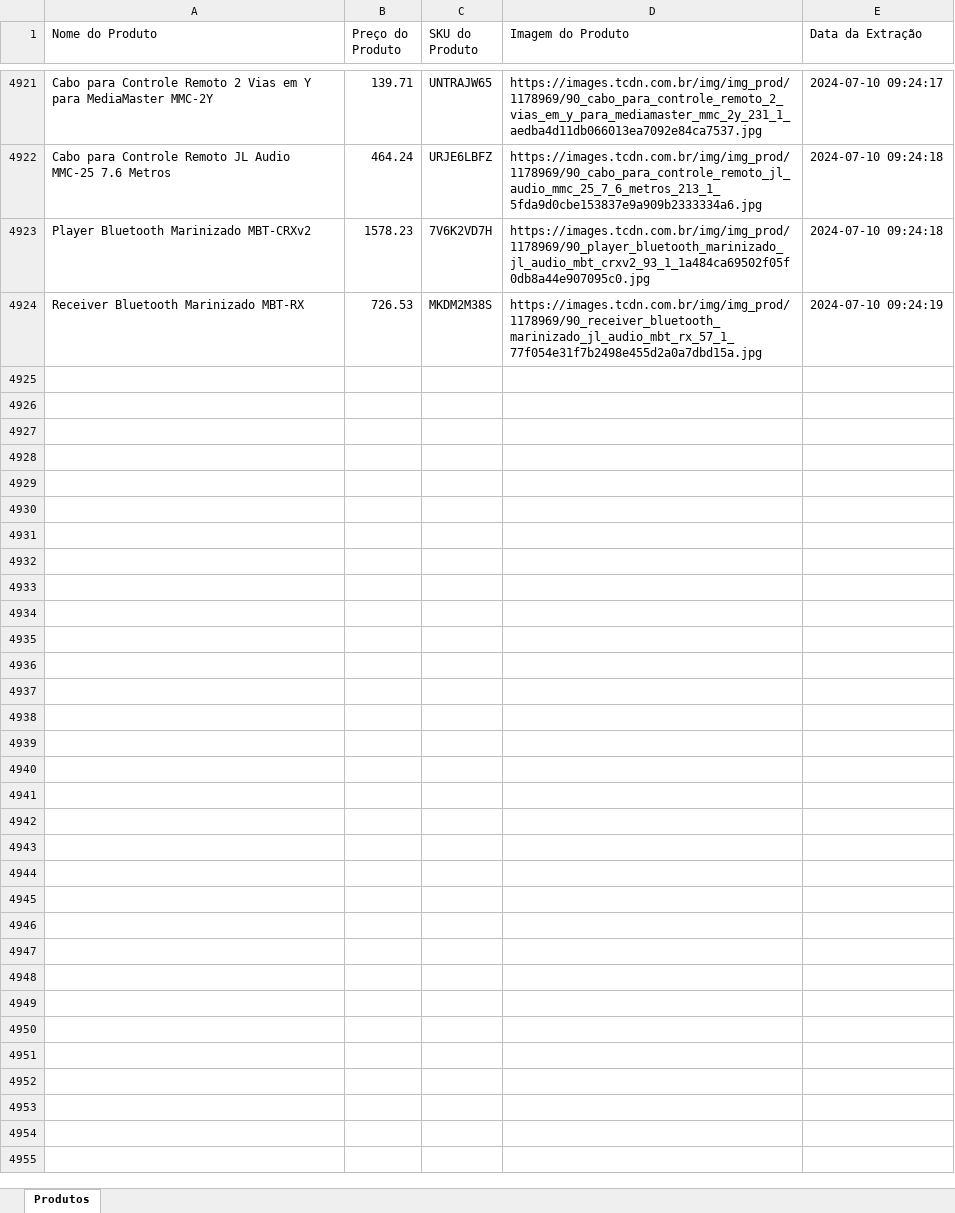
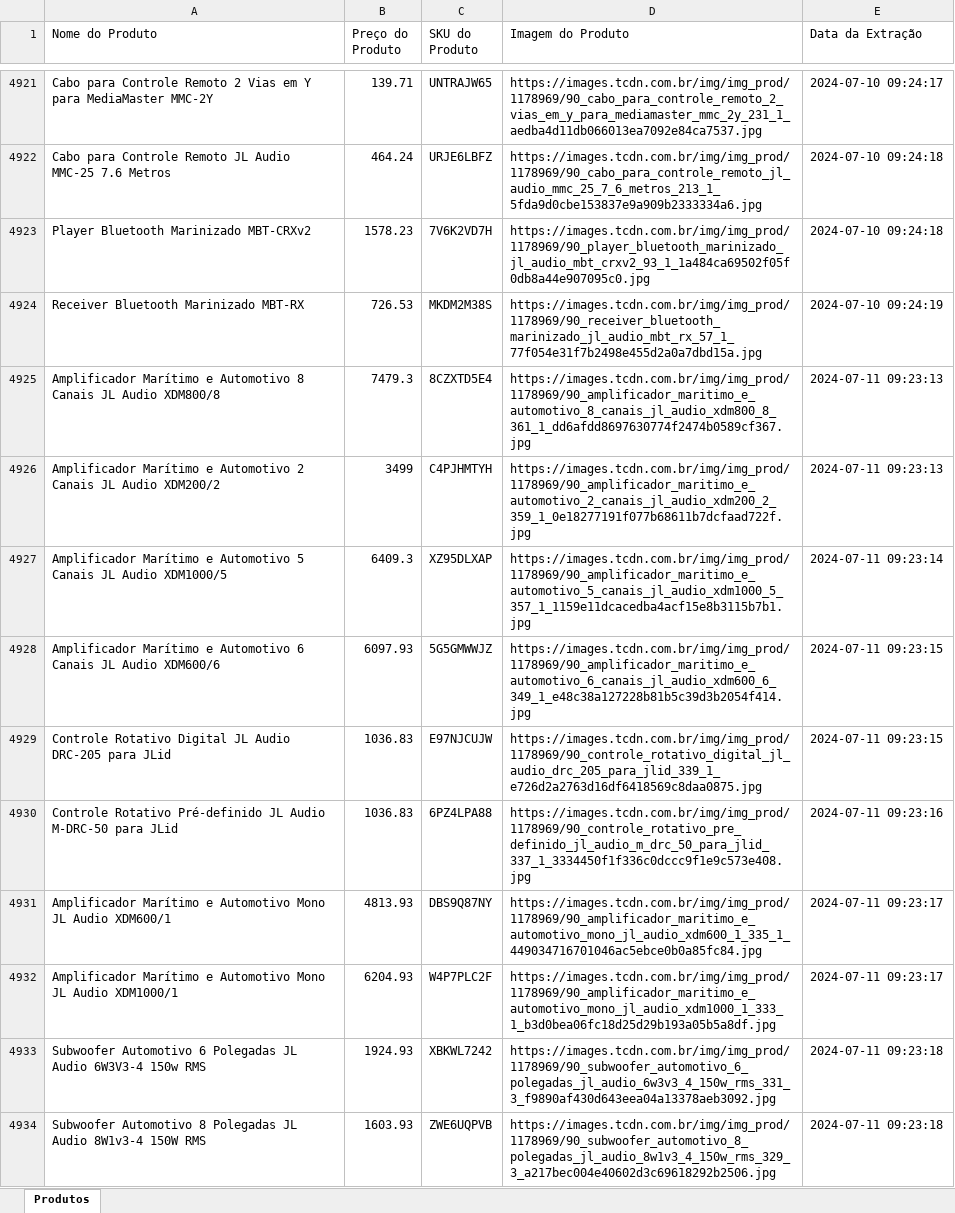
Before and after one commit to DanAugustoMelo/Tohm_Products, an Excel workbook: 02.Output_informacoes_produtos_JLaudio_brasil.xlsx, sheet Produtos, drawn as a sheet; only a part is shown, gaps mark what is left out; values as stored, in another font and other column widths than the file's, no borders; the diff covers the shown part only; the diff names each change by its address in the sheet, - before the commit and + after, or states it on an @@ line.

```diff
--- a/02.Output_informacoes_produtos_JLaudio_brasil.xlsx (sheet Produtos)
+++ b/02.Output_informacoes_produtos_JLaudio_brasil.xlsx (sheet Produtos)
+row 4925: Amplificador Marítimo e Automotivo 8 Canais JL Audio XDM800/8 | 7479.3 | 8CZXTD5E4 | https://images.tcdn.com.br/img/img_prod/1178969/90_amplificador_maritimo_e_automotivo_8_canais_jl_audio_xdm800_8_361_1_dd6afdd8697630774f2474b0589cf367.jpg | 2024-07-11 09:23:13
+row 4926: Amplificador Marítimo e Automotivo 2 Canais JL Audio XDM200/2 | 3499 | C4PJHMTYH | https://images.tcdn.com.br/img/img_prod/1178969/90_amplificador_maritimo_e_automotivo_2_canais_jl_audio_xdm200_2_359_1_0e18277191f077b68611b7dcfaad722f.jpg | 2024-07-11 09:23:13
+row 4927: Amplificador Marítimo e Automotivo 5 Canais JL Audio XDM1000/5 | 6409.3 | XZ95DLXAP | https://images.tcdn.com.br/img/img_prod/1178969/90_amplificador_maritimo_e_automotivo_5_canais_jl_audio_xdm1000_5_357_1_1159e11dcacedba4acf15e8b3115b7b1.jpg | 2024-07-11 09:23:14
+row 4928: Amplificador Marítimo e Automotivo 6 Canais JL Audio XDM600/6 | 6097.93 | 5G5GMWWJZ | https://images.tcdn.com.br/img/img_prod/1178969/90_amplificador_maritimo_e_automotivo_6_canais_jl_audio_xdm600_6_349_1_e48c38a127228b81b5c39d3b2054f414.jpg | 2024-07-11 09:23:15
+row 4929: Controle Rotativo Digital JL Audio DRC-205 para JLid | 1036.83 | E97NJCUJW | https://images.tcdn.com.br/img/img_prod/1178969/90_controle_rotativo_digital_jl_audio_drc_205_para_jlid_339_1_e726d2a2763d16df6418569c8daa0875.jpg | 2024-07-11 09:23:15
+row 4930: Controle Rotativo Pré-definido JL Audio M-DRC-50 para JLid | 1036.83 | 6PZ4LPA88 | https://images.tcdn.com.br/img/img_prod/1178969/90_controle_rotativo_pre_definido_jl_audio_m_drc_50_para_jlid_337_1_3334450f1f336c0dccc9f1e9c573e408.jpg | 2024-07-11 09:23:16
+row 4931: Amplificador Marítimo e Automotivo Mono JL Audio XDM600/1 | 4813.93 | DBS9Q87NY | https://images.tcdn.com.br/img/img_prod/1178969/90_amplificador_maritimo_e_automotivo_mono_jl_audio_xdm600_1_335_1_449034716701046ac5ebce0b0a85fc84.jpg | 2024-07-11 09:23:17
+row 4932: Amplificador Marítimo e Automotivo Mono JL Audio XDM1000/1 | 6204.93 | W4P7PLC2F | https://images.tcdn.com.br/img/img_prod/1178969/90_amplificador_maritimo_e_automotivo_mono_jl_audio_xdm1000_1_333_1_b3d0bea06fc18d25d29b193a05b5a8df.jpg | 2024-07-11 09:23:17
+row 4933: Subwoofer Automotivo 6 Polegadas JL Audio 6W3V3-4 150w RMS | 1924.93 | XBKWL7242 | https://images.tcdn.com.br/img/img_prod/1178969/90_subwoofer_automotivo_6_polegadas_jl_audio_6w3v3_4_150w_rms_331_3_f9890af430d643eea04a13378aeb3092.jpg | 2024-07-11 09:23:18
+row 4934: Subwoofer Automotivo 8 Polegadas JL Audio 8W1v3-4 150W RMS | 1603.93 | ZWE6UQPVB | https://images.tcdn.com.br/img/img_prod/1178969/90_subwoofer_automotivo_8_polegadas_jl_audio_8w1v3_4_150w_rms_329_3_a217bec004e40602d3c69618292b2506.jpg | 2024-07-11 09:23:18
```
Also changed, not shown: 187 added rows elsewhere in this sheet, 1 other file.
